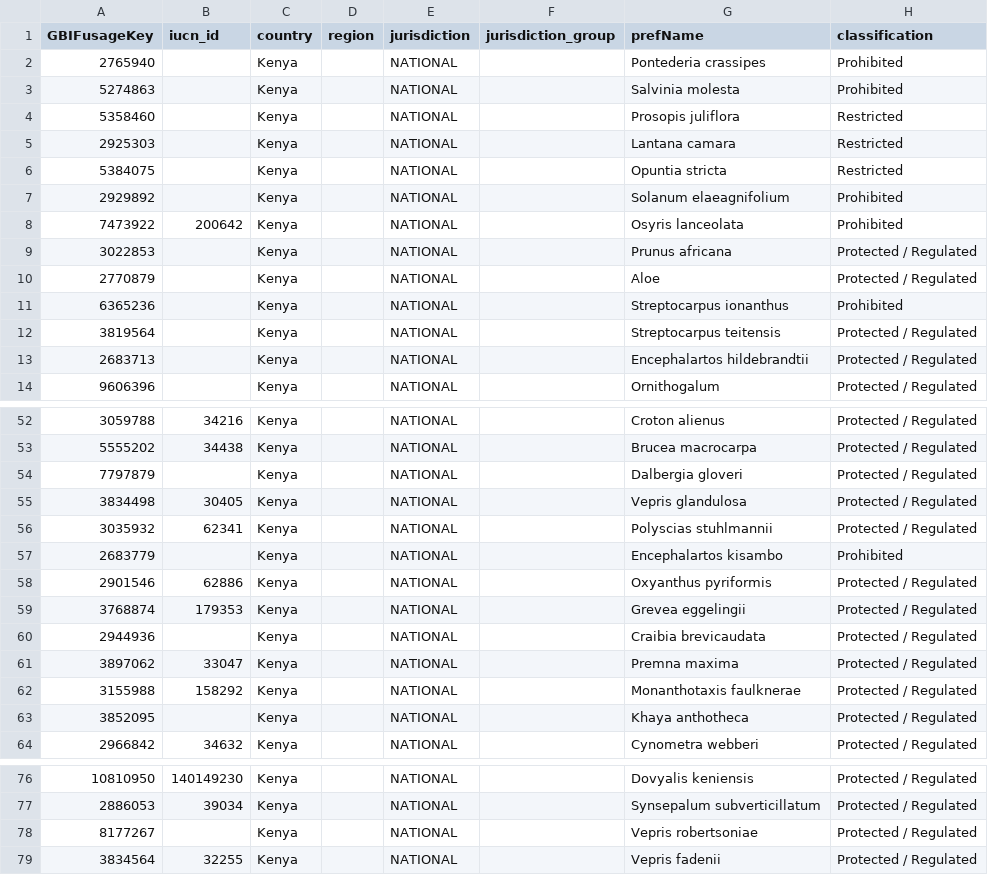
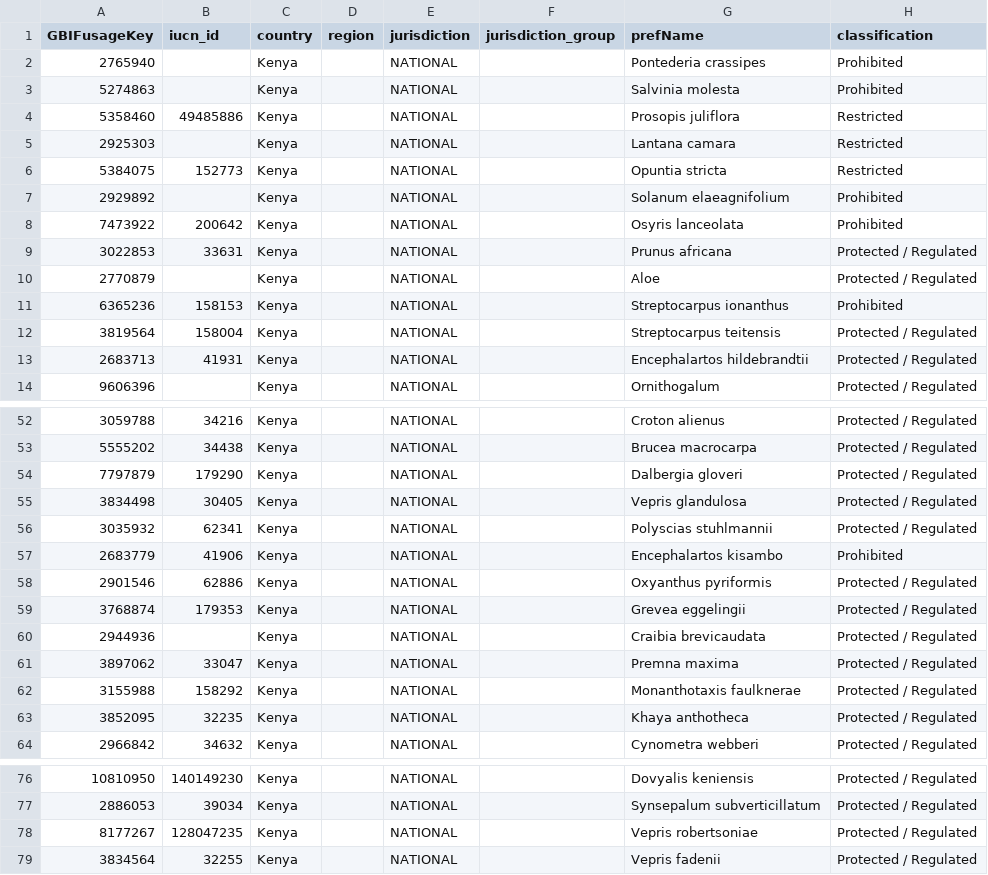
Before and after one commit to Kwiz-Computing-Technologies-Limited/Restricted-Species, a CSV file: output/tables/kenya_regulated_plants_gbif.csv, drawn as a sheet; only a part is shown, gaps mark what is left out; the diff covers the shown part only; the diff names each change by its address in the sheet, - before the commit and + after, or states it on an @@ line.

```diff
--- a/output/tables/kenya_regulated_plants_gbif.csv
+++ b/output/tables/kenya_regulated_plants_gbif.csv
-B4 (iucn_id): (empty)
+B4 (iucn_id): 49485886
-B6 (iucn_id): (empty)
+B6 (iucn_id): 152773
-B9 (iucn_id): (empty)
+B9 (iucn_id): 33631
-B11 (iucn_id): (empty)
+B11 (iucn_id): 158153
-B12 (iucn_id): (empty)
+B12 (iucn_id): 158004
-B13 (iucn_id): (empty)
+B13 (iucn_id): 41931
-B54 (iucn_id): (empty)
+B54 (iucn_id): 179290
-B57 (iucn_id): (empty)
+B57 (iucn_id): 41906
-B63 (iucn_id): (empty)
+B63 (iucn_id): 32235
-B78 (iucn_id): (empty)
+B78 (iucn_id): 128047235
```
Also changed, not shown: 2 edited cells elsewhere in this file, data/raw/species_raw.csv.
